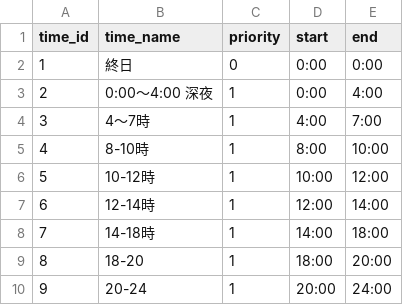
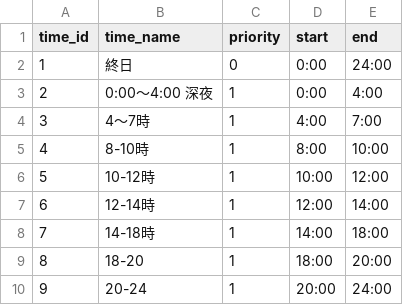
Before and after one commit to kuronekoieko/ikemen-uranai-game, a CSV file: Assets/_MyAssets/Resources/CSV/Home/Times.csv, drawn as a sheet.

Commit message:
0:00を24:00に変更

```diff
--- a/Assets/_MyAssets/Resources/CSV/Home/Times.csv
+++ b/Assets/_MyAssets/Resources/CSV/Home/Times.csv
@@ -1,3 +1,3 @@
 time_id,time_name,priority,start,end
-1,終日,0,0:00,0:00
+1,終日,0,0:00,24:00
 2,0:00～4:00 深夜,1,0:00,4:00
```
